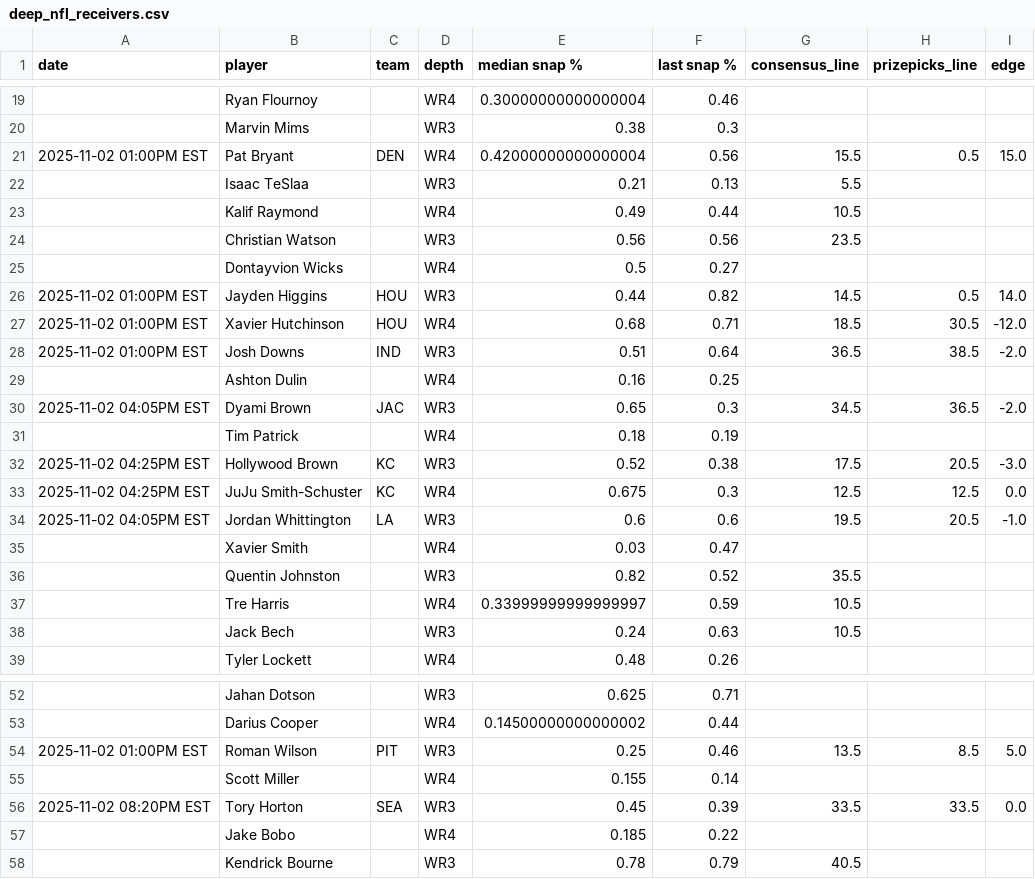
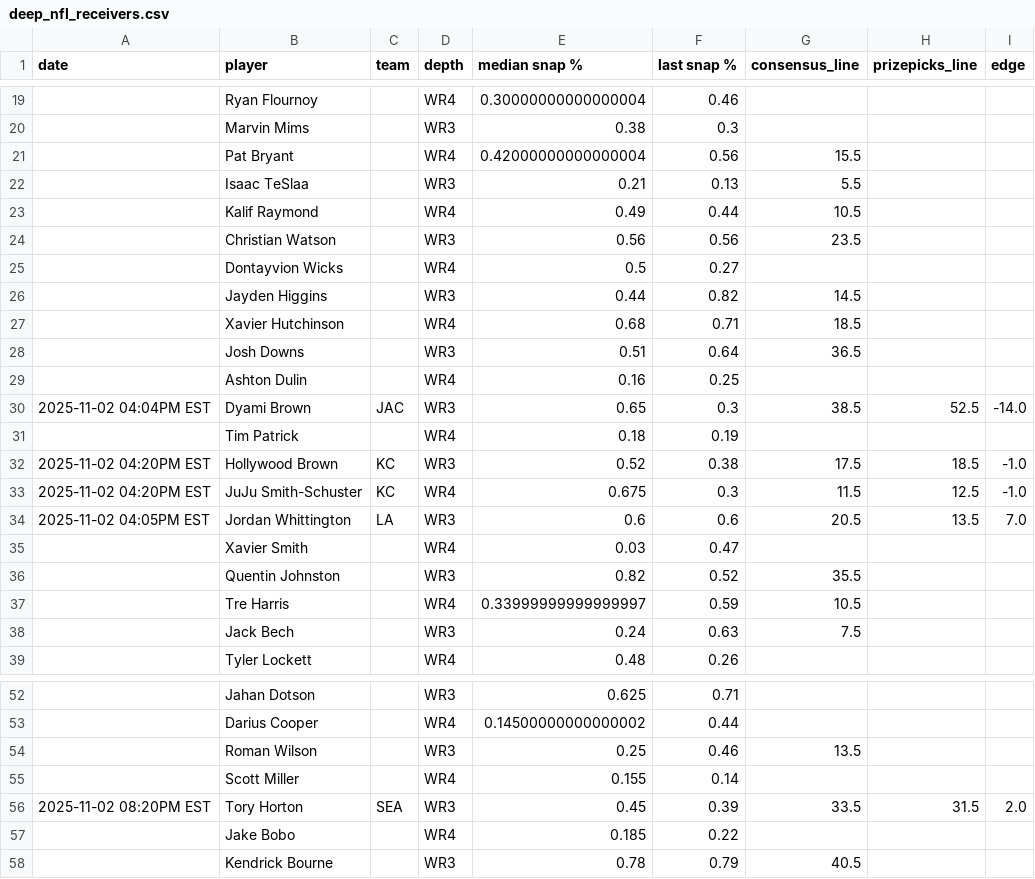
Before and after one commit to oddsjuice/nfl-deep-receivers, a CSV file: deep_nfl_receivers.csv, drawn as a sheet; only a part is shown, gaps mark what is left out; the diff covers the shown part only.

Commit message:
Auto-update NFL deep receivers data - 2025-11-02 16:30:08

```diff
--- a/deep_nfl_receivers.csv
+++ b/deep_nfl_receivers.csv
@@ -20,3 +20,3 @@ date,player,team,depth,median snap %,last snap %,consensus_line,prizepicks_line,
 ,Marvin Mims,,WR3,0.38,0.3,,,
-2025-11-02 01:00PM EST,Pat Bryant,DEN,WR4,0.42000000000000004,0.56,15.5,0.5,15.0
+,Pat Bryant,,WR4,0.42000000000000004,0.56,15.5,,
 ,Isaac TeSlaa,,WR3,0.21,0.13,5.5,,
@@ -25,11 +25,11 @@ date,player,team,depth,median snap %,last snap %,consensus_line,prizepicks_line,
 ,Dontayvion Wicks,,WR4,0.5,0.27,,,
-2025-11-02 01:00PM EST,Jayden Higgins,HOU,WR3,0.44,0.82,14.5,0.5,14.0
-2025-11-02 01:00PM EST,Xavier Hutchinson,HOU,WR4,0.68,0.71,18.5,30.5,-12.0
-2025-11-02 01:00PM EST,Josh Downs,IND,WR3,0.51,0.64,36.5,38.5,-2.0
+,Jayden Higgins,,WR3,0.44,0.82,14.5,,
+,Xavier Hutchinson,,WR4,0.68,0.71,18.5,,
+,Josh Downs,,WR3,0.51,0.64,36.5,,
 ,Ashton Dulin,,WR4,0.16,0.25,,,
-2025-11-02 04:05PM EST,Dyami Brown,JAC,WR3,0.65,0.3,34.5,36.5,-2.0
+2025-11-02 04:04PM EST,Dyami Brown,JAC,WR3,0.65,0.3,38.5,52.5,-14.0
 ,Tim Patrick,,WR4,0.18,0.19,,,
-2025-11-02 04:25PM EST,Hollywood Brown,KC,WR3,0.52,0.38,17.5,20.5,-3.0
-2025-11-02 04:25PM EST,JuJu Smith-Schuster,KC,WR4,0.675,0.3,12.5,12.5,0.0
-2025-11-02 04:05PM EST,Jordan Whittington,LA,WR3,0.6,0.6,19.5,20.5,-1.0
+2025-11-02 04:20PM EST,Hollywood Brown,KC,WR3,0.52,0.38,17.5,18.5,-1.0
+2025-11-02 04:20PM EST,JuJu Smith-Schuster,KC,WR4,0.675,0.3,11.5,12.5,-1.0
+2025-11-02 04:05PM EST,Jordan Whittington,LA,WR3,0.6,0.6,20.5,13.5,7.0
 ,Xavier Smith,,WR4,0.03,0.47,,,
@@ -37,3 +37,3 @@ date,player,team,depth,median snap %,last snap %,consensus_line,prizepicks_line,
 ,Tre Harris,,WR4,0.33999999999999997,0.59,10.5,,
-,Jack Bech,,WR3,0.24,0.63,10.5,,
+,Jack Bech,,WR3,0.24,0.63,7.5,,
 ,Tyler Lockett,,WR4,0.48,0.26,,,
@@ -53,5 +53,5 @@ date,player,team,depth,median snap %,last snap %,consensus_line,prizepicks_line,
 ,Darius Cooper,,WR4,0.14500000000000002,0.44,,,
-2025-11-02 01:00PM EST,Roman Wilson,PIT,WR3,0.25,0.46,13.5,8.5,5.0
+,Roman Wilson,,WR3,0.25,0.46,13.5,,
 ,Scott Miller,,WR4,0.155,0.14,,,
-2025-11-02 08:20PM EST,Tory Horton,SEA,WR3,0.45,0.39,33.5,33.5,0.0
+2025-11-02 08:20PM EST,Tory Horton,SEA,WR3,0.45,0.39,33.5,31.5,2.0
 ,Jake Bobo,,WR4,0.185,0.22,,,
```
Also changed, not shown: 4 edited cells elsewhere in this file.
